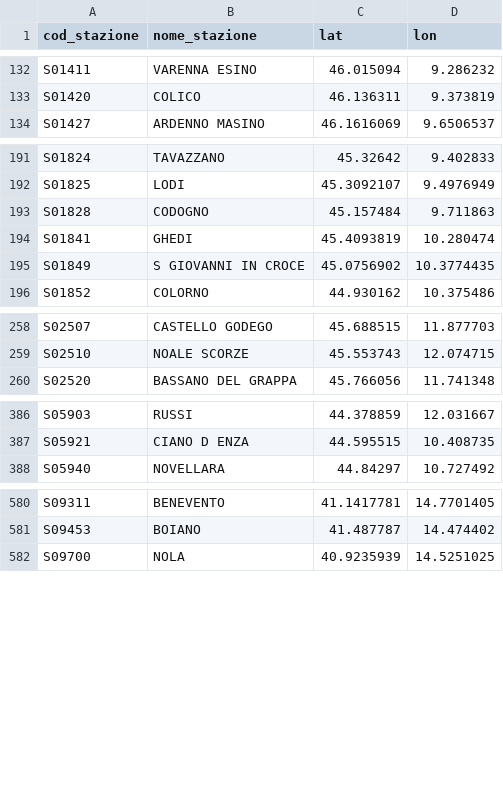
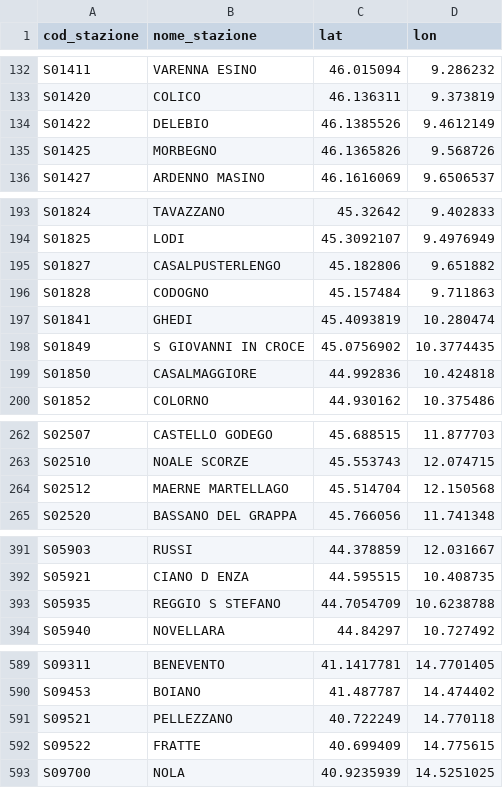
Before and after one commit to DrElegantia/trainstats-dashboard-test, a CSV file: data/gold/stations_dim.csv, drawn as a sheet; only a part is shown, gaps mark what is left out; the diff covers the shown part only.

```diff
--- a/data/gold/stations_dim.csv
+++ b/data/gold/stations_dim.csv
@@ -133,2 +133,4 @@ S01411,VARENNA ESINO,46.015094,9.286232
 S01420,COLICO,46.136311,9.373819
+S01422,DELEBIO,46.1385526,9.4612149
+S01425,MORBEGNO,46.1365826,9.568726
 S01427,ARDENNO MASINO,46.1616069,9.6506537
@@ -192,2 +194,3 @@ S01824,TAVAZZANO,45.32642,9.402833
 S01825,LODI,45.3092107,9.4976949
+S01827,CASALPUSTERLENGO,45.182806,9.651882
 S01828,CODOGNO,45.157484,9.711863
@@ -195,2 +198,3 @@ S01841,GHEDI,45.4093819,10.280474
 S01849,S GIOVANNI IN CROCE,45.0756902,10.3774435
+S01850,CASALMAGGIORE,44.992836,10.424818
 S01852,COLORNO,44.930162,10.375486
@@ -259,2 +263,3 @@ S02507,CASTELLO GODEGO,45.688515,11.877703
 S02510,NOALE SCORZE,45.553743,12.074715
+S02512,MAERNE MARTELLAGO,45.514704,12.150568
 S02520,BASSANO DEL GRAPPA,45.766056,11.741348
@@ -387,2 +392,3 @@ S05903,RUSSI,44.378859,12.031667
 S05921,CIANO D ENZA,44.595515,10.408735
+S05935,REGGIO S STEFANO,44.7054709,10.6238788
 S05940,NOVELLARA,44.84297,10.727492
@@ -581,2 +590,4 @@ S09311,BENEVENTO,41.1417781,14.7701405
 S09453,BOIANO,41.487787,14.474402
+S09521,PELLEZZANO,40.722249,14.770118
+S09522,FRATTE,40.699409,14.775615
 S09700,NOLA,40.9235939,14.5251025
```
Also changed, not shown: 4 added rows elsewhere in this file, data/gold/copertura_categoria.csv, 16 other files.
